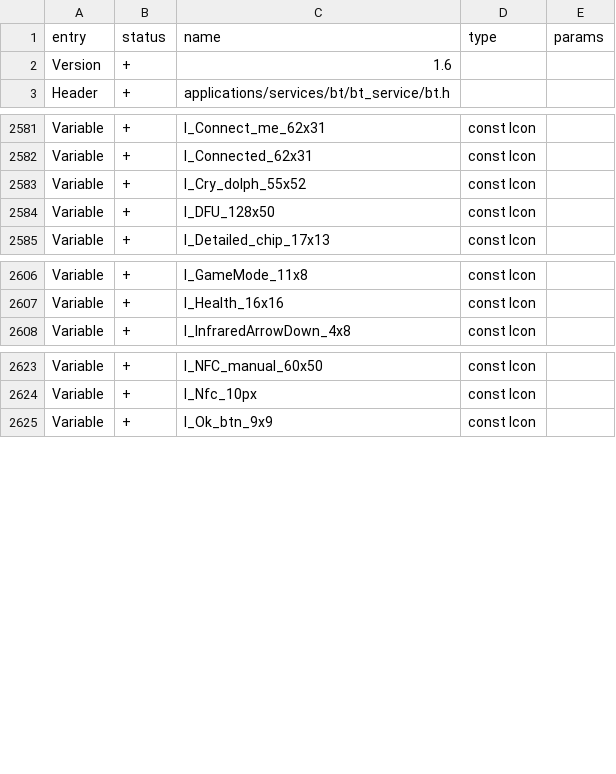
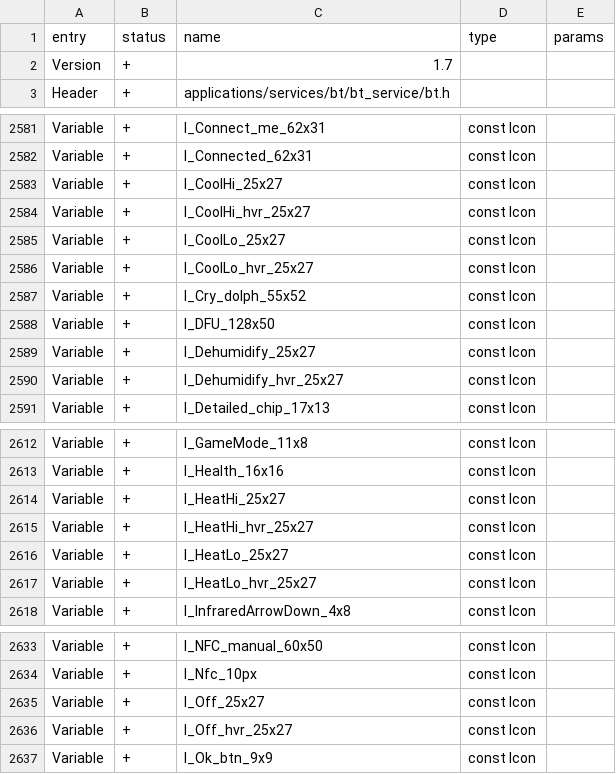
Before and after one commit to DarkFlippers/unleashed-firmware, a CSV file: firmware/targets/f7/api_symbols.csv, drawn as a sheet; only a part is shown, gaps mark what is left out.

Commit message:
[FL-2792] AC Universal Remote (#1725)
* Add Universal AC Remote scene
* Implement AC gui
* Basic working implemetation
* Another Universal AC Remote implementation
* Update icons
* Adjust button positions
* Revert old ButtonPanel class
* Update resource manifest
* [FL-2627] Flipper applications: SDK, build and debug system (#1387)
* Update api definitions
* Add UniversalRemotes documentation
* Use more Flipper-friendly signal names

Co-authored-by: SG <who.just.the.doctor@gmail.com>

```diff
--- a/firmware/targets/f7/api_symbols.csv
+++ b/firmware/targets/f7/api_symbols.csv
@@ -1,3 +1,3 @@
 entry,status,name,type,params
-Version,+,1.6,,
+Version,+,1.7,,
 Header,+,applications/services/bt/bt_service/bt.h,,
@@ -2582,4 +2582,10 @@ Variable,+,I_Connect_me_62x31,const Icon,
 Variable,+,I_Connected_62x31,const Icon,
+Variable,+,I_CoolHi_25x27,const Icon,
+Variable,+,I_CoolHi_hvr_25x27,const Icon,
+Variable,+,I_CoolLo_25x27,const Icon,
+Variable,+,I_CoolLo_hvr_25x27,const Icon,
 Variable,+,I_Cry_dolph_55x52,const Icon,
 Variable,+,I_DFU_128x50,const Icon,
+Variable,+,I_Dehumidify_25x27,const Icon,
+Variable,+,I_Dehumidify_hvr_25x27,const Icon,
 Variable,+,I_Detailed_chip_17x13,const Icon,
@@ -2607,2 +2613,6 @@ Variable,+,I_GameMode_11x8,const Icon,
 Variable,+,I_Health_16x16,const Icon,
+Variable,+,I_HeatHi_25x27,const Icon,
+Variable,+,I_HeatHi_hvr_25x27,const Icon,
+Variable,+,I_HeatLo_25x27,const Icon,
+Variable,+,I_HeatLo_hvr_25x27,const Icon,
 Variable,+,I_InfraredArrowDown_4x8,const Icon,
@@ -2624,2 +2634,4 @@ Variable,+,I_NFC_manual_60x50,const Icon,
 Variable,+,I_Nfc_10px,const Icon,
+Variable,+,I_Off_25x27,const Icon,
+Variable,+,I_Off_hvr_25x27,const Icon,
 Variable,+,I_Ok_btn_9x9,const Icon,
```
Also changed, not shown: 17 other files.
